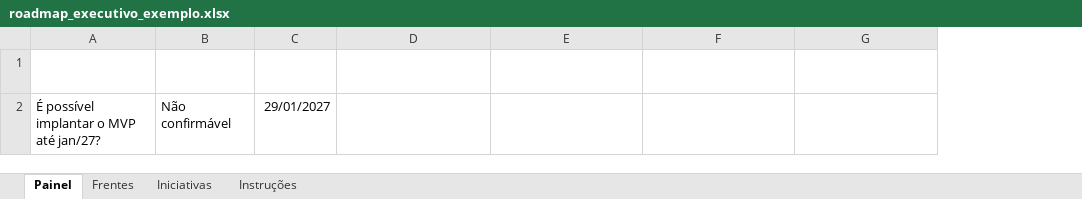
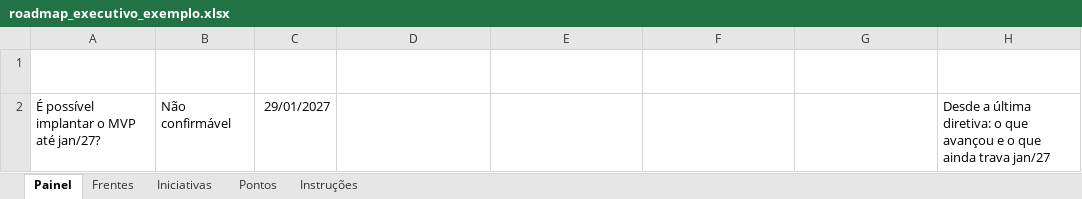
Before and after one commit to Akir0x/dashboard_executivo, an Excel workbook: roadmap_executivo_exemplo.xlsx, sheet Painel, drawn as a sheet; values as stored, in another font and other column widths than the file's, no borders; table styles not drawn; the diff names each change by its address in the sheet, - before the commit and + after, or states it on an @@ line.

```diff
--- a/roadmap_executivo_exemplo.xlsx (sheet Painel)
+++ b/roadmap_executivo_exemplo.xlsx (sheet Painel)
+sheet tab: Pontos
+column H (TituloEvolucao), row 2: Desde a última diretiva: o que avançou e o que ainda trava jan/27
```
Also changed, not shown: sheet Frentes, sheet Iniciativas, sheet Instruções, 16 other files.
